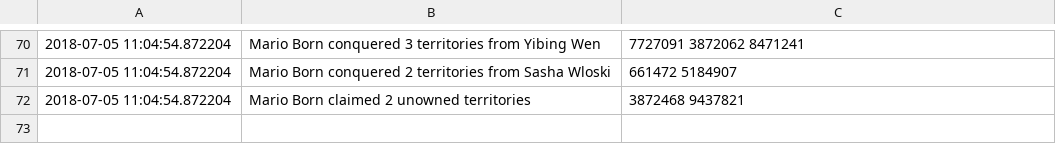
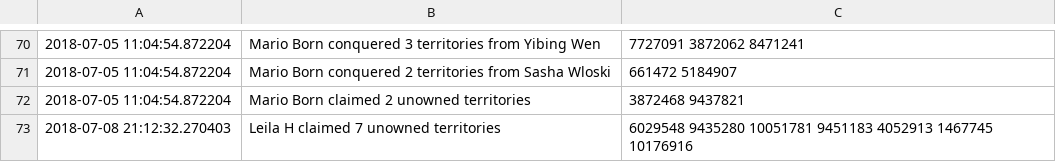
Before and after one commit to vigi4cure/vigi4cure.github.io, a CSV file: warlog_this_year.csv, drawn as a sheet; only a part is shown, gaps mark what is left out.

```diff
--- a/warlog_this_year.csv
+++ b/warlog_this_year.csv
@@ -72 +72,2 @@
 2018-07-05 11:04:54.872204,Mario Born claimed 2 unowned territories,3872468 9437821
+2018-07-08 21:12:32.270403,Leila H claimed 7 unowned territories,6029548 9435280 10051781 9451183 4052913 1467745 10176916
```
Also changed, not shown: bad_segments.csv, distance_2018.csv, 12 other files.
